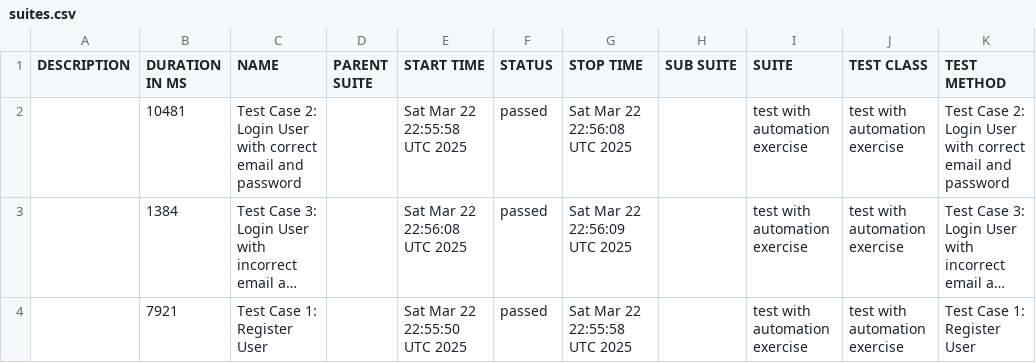
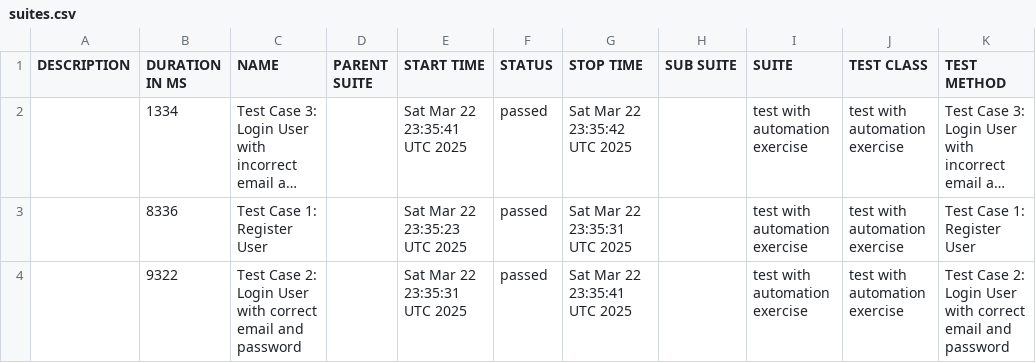
Before and after one commit to byCrismaria/automation-cypress, a CSV file: data/suites.csv, drawn as a sheet; long unchanged cells end in …; removed rows and columns are numbered as before the commit, all else as after; the diff names each change by its address in the sheet, - before the commit and + after, or states it on an @@ line.

```diff
--- a/data/suites.csv
+++ b/data/suites.csv
-row 2:  | 10481 | Test Case 2: Login User with correct email and password |  | Sat Mar 22 22:55:58 UTC 2025 | passed | Sat Mar 22 22:56:08 UTC 2025 |  | test with automation exercise | test with automation exercise | Test Case 2: Login User with correct email and password
-B2 (DURATION IN MS): 1384
+B2 (DURATION IN MS): 1334
-E2 (START TIME): Sat Mar 22 22:56:08 UTC 2025
+E2 (START TIME): Sat Mar 22 23:35:41 UTC 2025
-G2 (STOP TIME): Sat Mar 22 22:56:09 UTC 2025
+G2 (STOP TIME): Sat Mar 22 23:35:42 UTC 2025
-B3 (DURATION IN MS): 7921
+B3 (DURATION IN MS): 8336
-E3 (START TIME): Sat Mar 22 22:55:50 UTC 2025
+E3 (START TIME): Sat Mar 22 23:35:23 UTC 2025
-G3 (STOP TIME): Sat Mar 22 22:55:58 UTC 2025
+G3 (STOP TIME): Sat Mar 22 23:35:31 UTC 2025
+row 4:  | 9322 | Test Case 2: Login User with correct email and password |  | Sat Mar 22 23:35:31 UTC 2025 | passed | Sat Mar 22 23:35:41 UTC 2025 |  | test with automation exercise | test with automation exercise | Test Case 2: Login User with correct email and password
```
Also changed, not shown: 20 other files.
